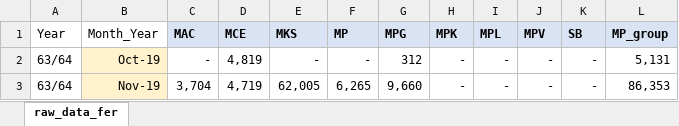
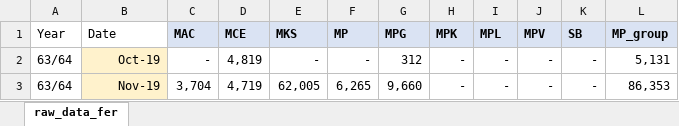
Before and after one commit to Benjamnk/DSE-2, an Excel workbook: Forecast_fer_MP.xlsx, sheet raw_data_fer, drawn as a sheet; only a part is shown; values as stored, in another font and other column widths than the file's, no borders; the diff names each change by its address in the sheet, - before the commit and + after, or states it on an @@ line.

Commit message:
Add files via upload

```diff
--- a/Forecast_fer_MP.xlsx (sheet raw_data_fer)
+++ b/Forecast_fer_MP.xlsx (sheet raw_data_fer)
-B1: Month_Year
+B1: Date
```
